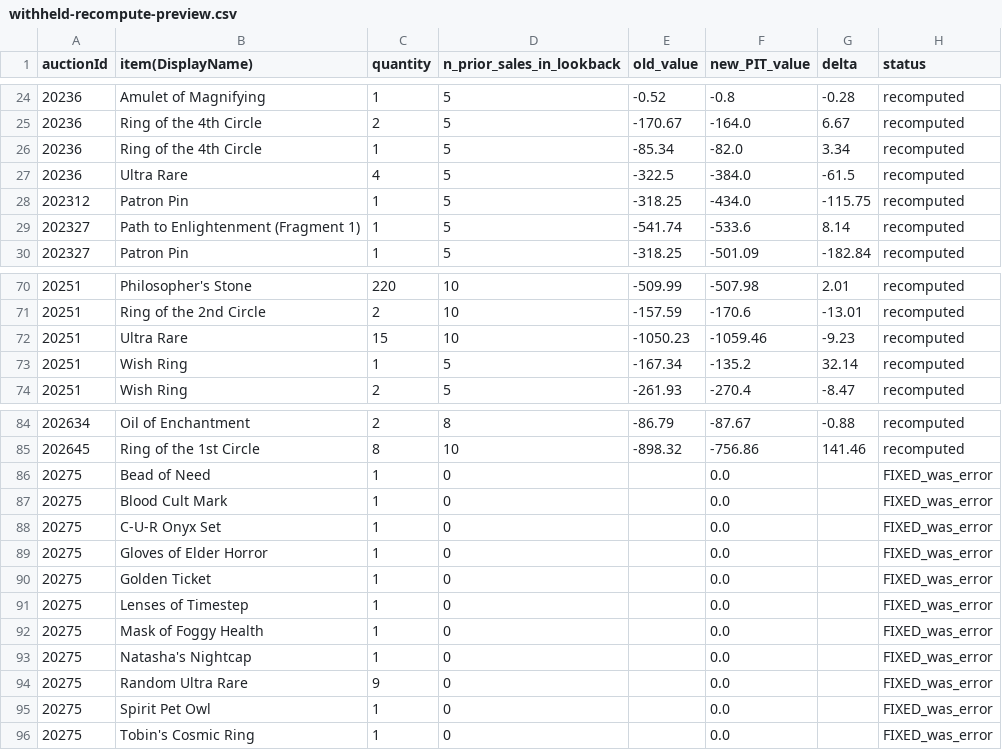
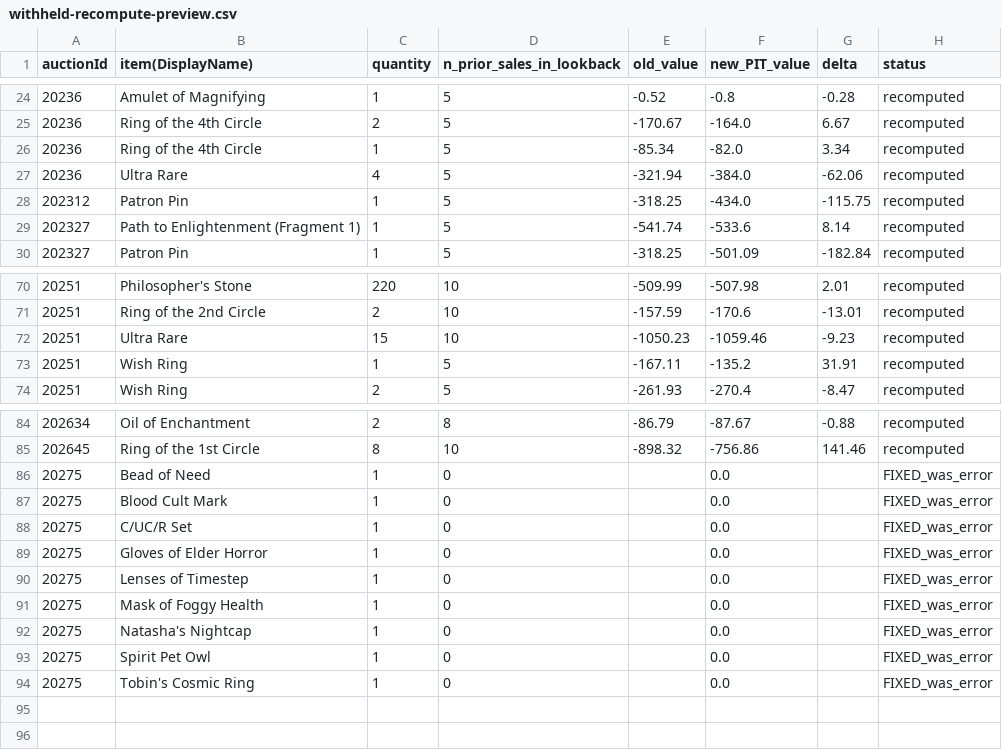
Before and after one commit to mjdomask-jpg/trueDungeonAuctionPrices, a CSV file: docs/withheld-recompute-preview.csv, drawn as a sheet; only a part is shown, gaps mark what is left out.

Commit message:
Regenerate the withheld preview (#226)

```diff
--- a/docs/withheld-recompute-preview.csv
+++ b/docs/withheld-recompute-preview.csv
@@ -26,3 +26,3 @@ auctionId,item(DisplayName),quantity,n_prior_sales_in_lookback,old_value,new_PIT
 20236,Ring of the 4th Circle,1,5,-85.34,-82.0,3.34,recomputed
-20236,Ultra Rare,4,5,-322.5,-384.0,-61.5,recomputed
+20236,Ultra Rare,4,5,-321.94,-384.0,-62.06,recomputed
 202312,Patron Pin,1,5,-318.25,-434.0,-115.75,recomputed
@@ -72,3 +72,3 @@ auctionId,item(DisplayName),quantity,n_prior_sales_in_lookback,old_value,new_PIT
 20251,Ultra Rare,15,10,-1050.23,-1059.46,-9.23,recomputed
-20251,Wish Ring,1,5,-167.34,-135.2,32.14,recomputed
+20251,Wish Ring,1,5,-167.11,-135.2,31.91,recomputed
 20251,Wish Ring,2,5,-261.93,-270.4,-8.47,recomputed
@@ -87,5 +87,4 @@ auctionId,item(DisplayName),quantity,n_prior_sales_in_lookback,old_value,new_PIT
 20275,Blood Cult Mark,1,0,,0.0,,FIXED_was_error
-20275,C-U-R Onyx Set,1,0,,0.0,,FIXED_was_error
+20275,C/UC/R Set,1,0,,0.0,,FIXED_was_error
 20275,Gloves of Elder Horror,1,0,,0.0,,FIXED_was_error
-20275,Golden Ticket,1,0,,0.0,,FIXED_was_error
 20275,Lenses of Timestep,1,0,,0.0,,FIXED_was_error
@@ -93,3 +92,2 @@ auctionId,item(DisplayName),quantity,n_prior_sales_in_lookback,old_value,new_PIT
 20275,Natasha's Nightcap,1,0,,0.0,,FIXED_was_error
-20275,Random Ultra Rare,9,0,,0.0,,FIXED_was_error
 20275,Spirit Pet Owl,1,0,,0.0,,FIXED_was_error
```
